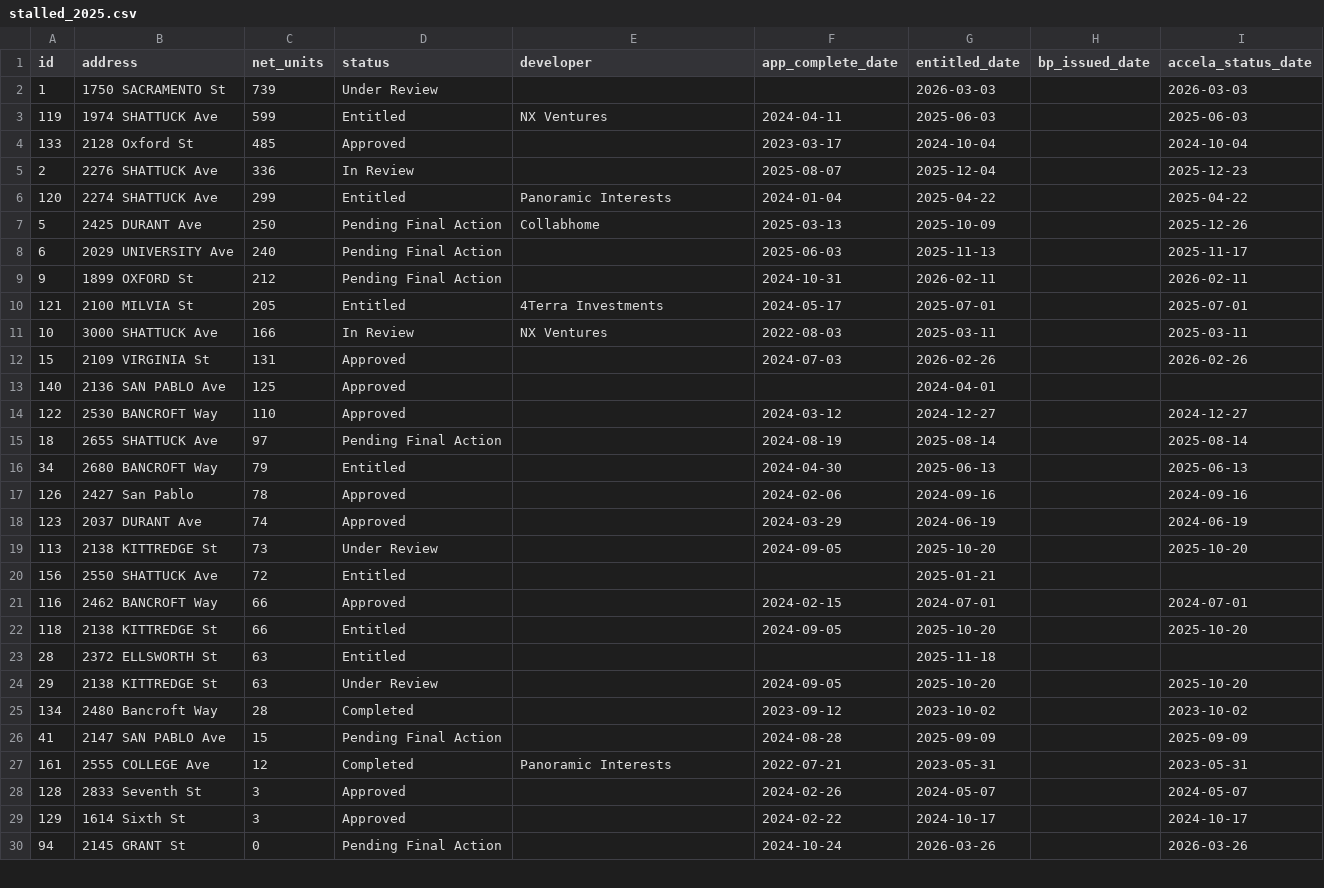
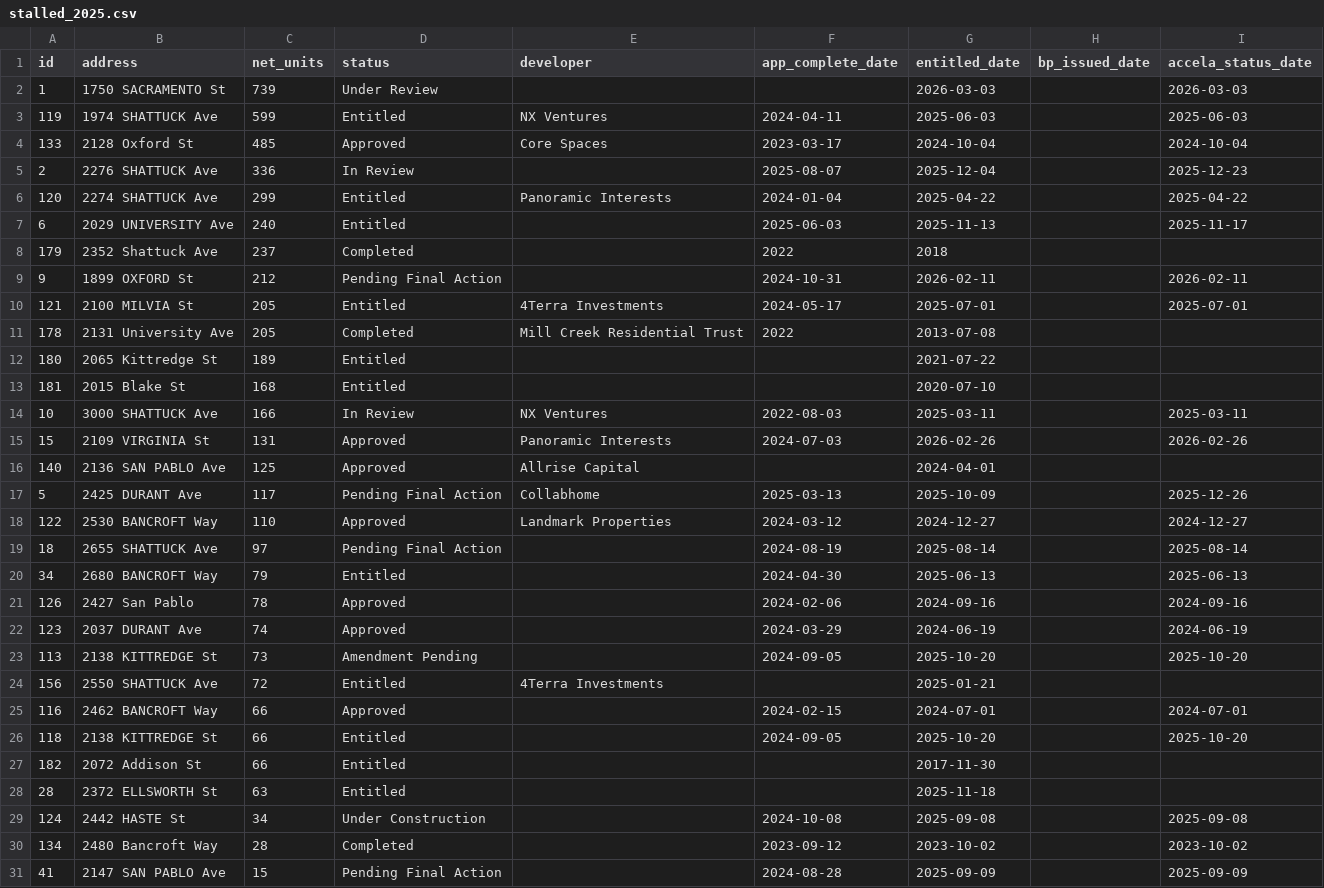
Before and after one commit to blockXblock/berkeley-housing-analysis, a CSV file: data/apr/2025/stalled_2025.csv, drawn as a sheet; only a part is shown; the shorter side is filled out with more unchanged rows; the diff covers the shown part only.

```diff
--- a/data/apr/2025/stalled_2025.csv
+++ b/data/apr/2025/stalled_2025.csv
@@ -3,13 +3,17 @@ id,address,net_units,status,developer,app_complete_date,entitled_date,bp_issued_
 119,1974 SHATTUCK Ave,599,Entitled,NX Ventures,2024-04-11,2025-06-03,,2025-06-03
-133,2128 Oxford St,485,Approved,,2023-03-17,2024-10-04,,2024-10-04
+133,2128 Oxford St,485,Approved,Core Spaces,2023-03-17,2024-10-04,,2024-10-04
 2,2276 SHATTUCK Ave,336,In Review,,2025-08-07,2025-12-04,,2025-12-23
 120,2274 SHATTUCK Ave,299,Entitled,Panoramic Interests,2024-01-04,2025-04-22,,2025-04-22
-5,2425 DURANT Ave,250,Pending Final Action,Collabhome,2025-03-13,2025-10-09,,2025-12-26
-6,2029 UNIVERSITY Ave,240,Pending Final Action,,2025-06-03,2025-11-13,,2025-11-17
+6,2029 UNIVERSITY Ave,240,Entitled,,2025-06-03,2025-11-13,,2025-11-17
+179,2352 Shattuck Ave,237,Completed,,2022,2018,,
 9,1899 OXFORD St,212,Pending Final Action,,2024-10-31,2026-02-11,,2026-02-11
 121,2100 MILVIA St,205,Entitled,4Terra Investments,2024-05-17,2025-07-01,,2025-07-01
+178,2131 University Ave,205,Completed,Mill Creek Residential Trust,2022,2013-07-08,,
+180,2065 Kittredge St,189,Entitled,,,2021-07-22,,
+181,2015 Blake St,168,Entitled,,,2020-07-10,,
 10,3000 SHATTUCK Ave,166,In Review,NX Ventures,2022-08-03,2025-03-11,,2025-03-11
-15,2109 VIRGINIA St,131,Approved,,2024-07-03,2026-02-26,,2026-02-26
-140,2136 SAN PABLO Ave,125,Approved,,,2024-04-01,,
-122,2530 BANCROFT Way,110,Approved,,2024-03-12,2024-12-27,,2024-12-27
+15,2109 VIRGINIA St,131,Approved,Panoramic Interests,2024-07-03,2026-02-26,,2026-02-26
+140,2136 SAN PABLO Ave,125,Approved,Allrise Capital,,2024-04-01,,
+5,2425 DURANT Ave,117,Pending Final Action,Collabhome,2025-03-13,2025-10-09,,2025-12-26
+122,2530 BANCROFT Way,110,Approved,Landmark Properties,2024-03-12,2024-12-27,,2024-12-27
 18,2655 SHATTUCK Ave,97,Pending Final Action,,2024-08-19,2025-08-14,,2025-08-14
@@ -18,8 +22,9 @@ id,address,net_units,status,developer,app_complete_date,entitled_date,bp_issued_
 123,2037 DURANT Ave,74,Approved,,2024-03-29,2024-06-19,,2024-06-19
-113,2138 KITTREDGE St,73,Under Review,,2024-09-05,2025-10-20,,2025-10-20
-156,2550 SHATTUCK Ave,72,Entitled,,,2025-01-21,,
+113,2138 KITTREDGE St,73,Amendment Pending,,2024-09-05,2025-10-20,,2025-10-20
+156,2550 SHATTUCK Ave,72,Entitled,4Terra Investments,,2025-01-21,,
 116,2462 BANCROFT Way,66,Approved,,2024-02-15,2024-07-01,,2024-07-01
 118,2138 KITTREDGE St,66,Entitled,,2024-09-05,2025-10-20,,2025-10-20
+182,2072 Addison St,66,Entitled,,,2017-11-30,,
 28,2372 ELLSWORTH St,63,Entitled,,,2025-11-18,,
-29,2138 KITTREDGE St,63,Under Review,,2024-09-05,2025-10-20,,2025-10-20
+124,2442 HASTE St,34,Under Construction,,2024-10-08,2025-09-08,,2025-09-08
 134,2480 Bancroft Way,28,Completed,,2023-09-12,2023-10-02,,2023-10-02
```
Also changed, not shown: 1 added row and 1 removed row elsewhere in this file, data/apr/2025/developer_summary_2025.csv, data/apr/2025/table_a2_2025.csv, 3 other files.
